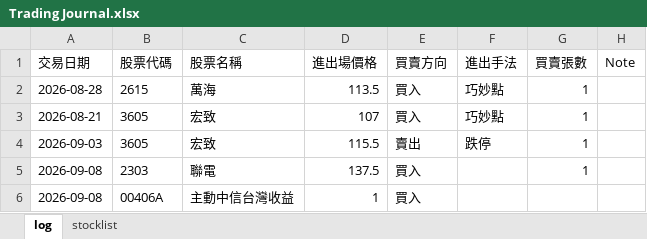
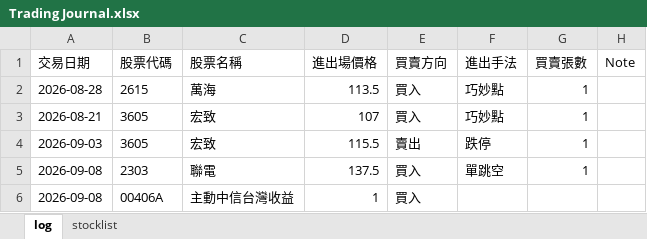
Before and after one commit to hueiling0310/stock-scanner, an Excel workbook: Trading Journal.xlsx, sheet log, drawn as a sheet; values as stored, in another font and other column widths than the file's, no borders; the diff names each change by its address in the sheet, - before the commit and + after, or states it on an @@ line.

Commit message:
Update Trading Journal.xlsx 2026-09-09 22:51:48

```diff
--- a/Trading Journal.xlsx (sheet log)
+++ b/Trading Journal.xlsx (sheet log)
-F5 (進出手法): (empty)
+F5 (進出手法): 單跳空
```
